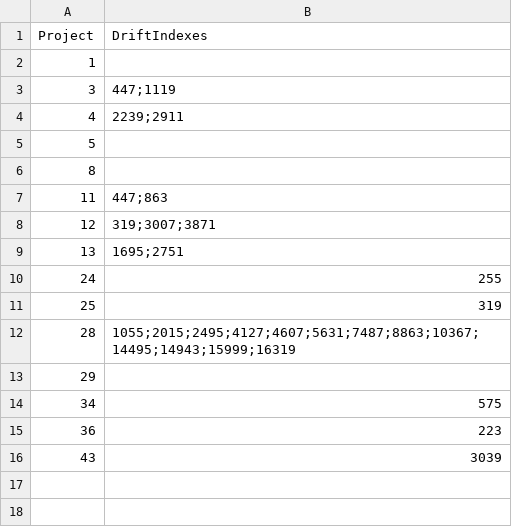
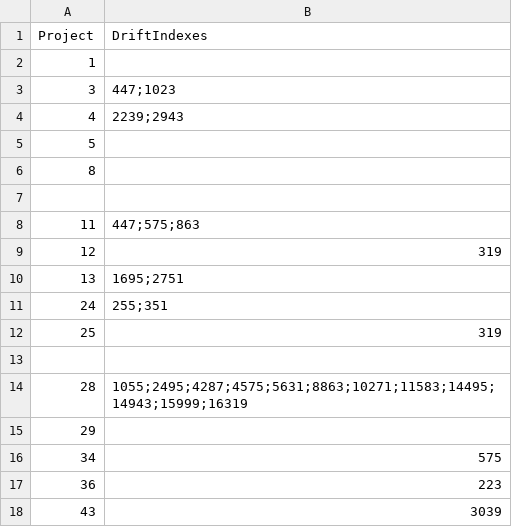
Before and after one commit to julia-mula/concept-drift, a CSV file: results/3_concept_drift/results_indexes.csv, drawn as a sheet.

```diff
--- a/results/3_concept_drift/results_indexes.csv
+++ b/results/3_concept_drift/results_indexes.csv
@@ -2,12 +2,14 @@ Project,DriftIndexes
 1,
-3,447;1119
-4,2239;2911
+3,447;1023
+4,2239;2943
 5,
 8,
-11,447;863
-12,319;3007;3871
+
+11,447;575;863
+12,319
 13,1695;2751
-24,255
+24,255;351
 25,319
-28,1055;2015;2495;4127;4607;5631;7487;8863;10367;14495;14943;15999;16319
+
+28,1055;2495;4287;4575;5631;8863;10271;11583;14495;14943;15999;16319
 29,
```
Also changed, not shown: 34 other files.
